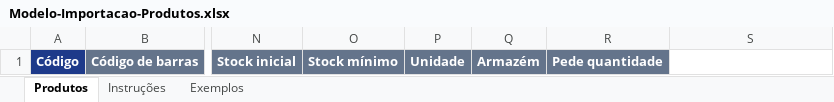
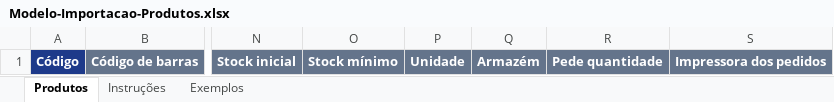
Before and after one commit to lucasmavie0396/LAMGESTRESTAURANT, an Excel workbook: frontend/public/modelos/Modelo-Importacao-Produtos.xlsx, sheet Produtos, drawn as a sheet; only a part is shown, gaps mark what is left out; values as stored, in another font and other column widths than the file's, no borders; conditional formats not drawn; the diff names each change by its address in the sheet, - before the commit and + after, or states it on an @@ line.

```diff
--- a/frontend/public/modelos/Modelo-Importacao-Produtos.xlsx (sheet Produtos)
+++ b/frontend/public/modelos/Modelo-Importacao-Produtos.xlsx (sheet Produtos)
-S1: (empty)
+S1: Impressora dos pedidos
-S1 fill: none
+S1 fill: #64748B
```
Also changed, not shown: sheet Instruções, sheet Exemplos, 4 other files.
